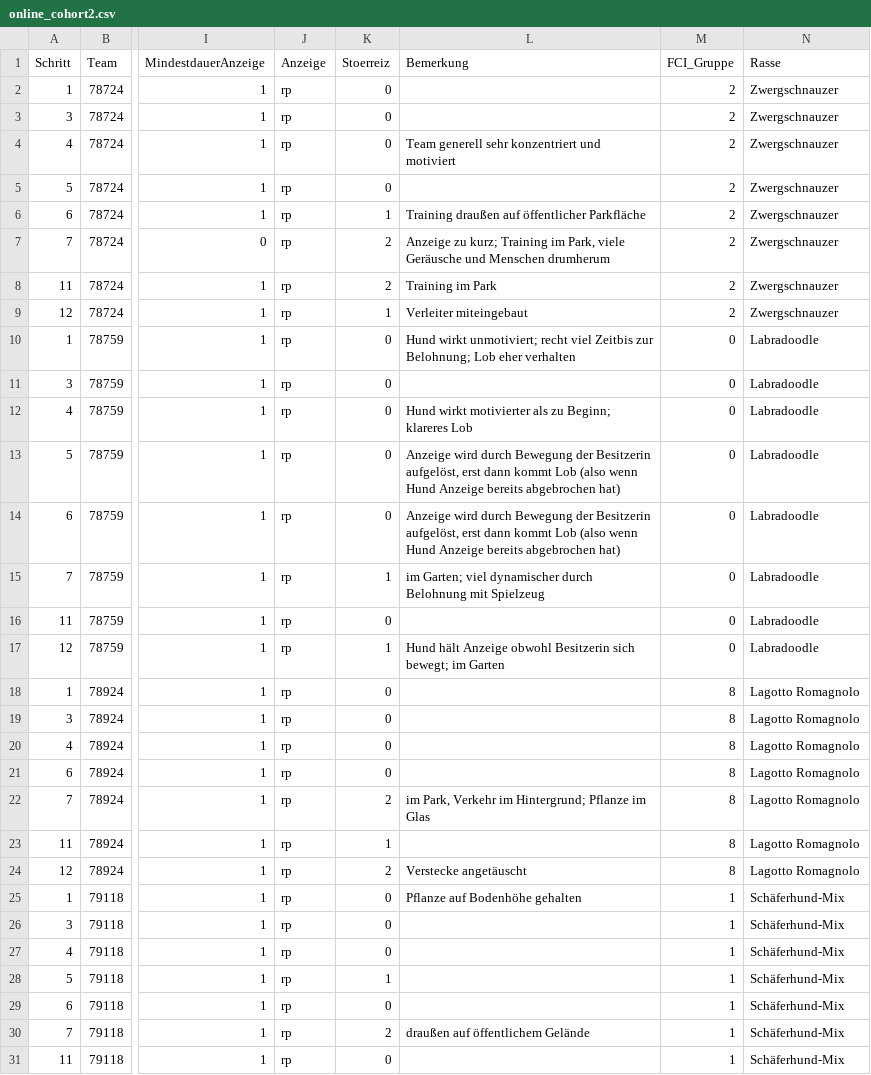
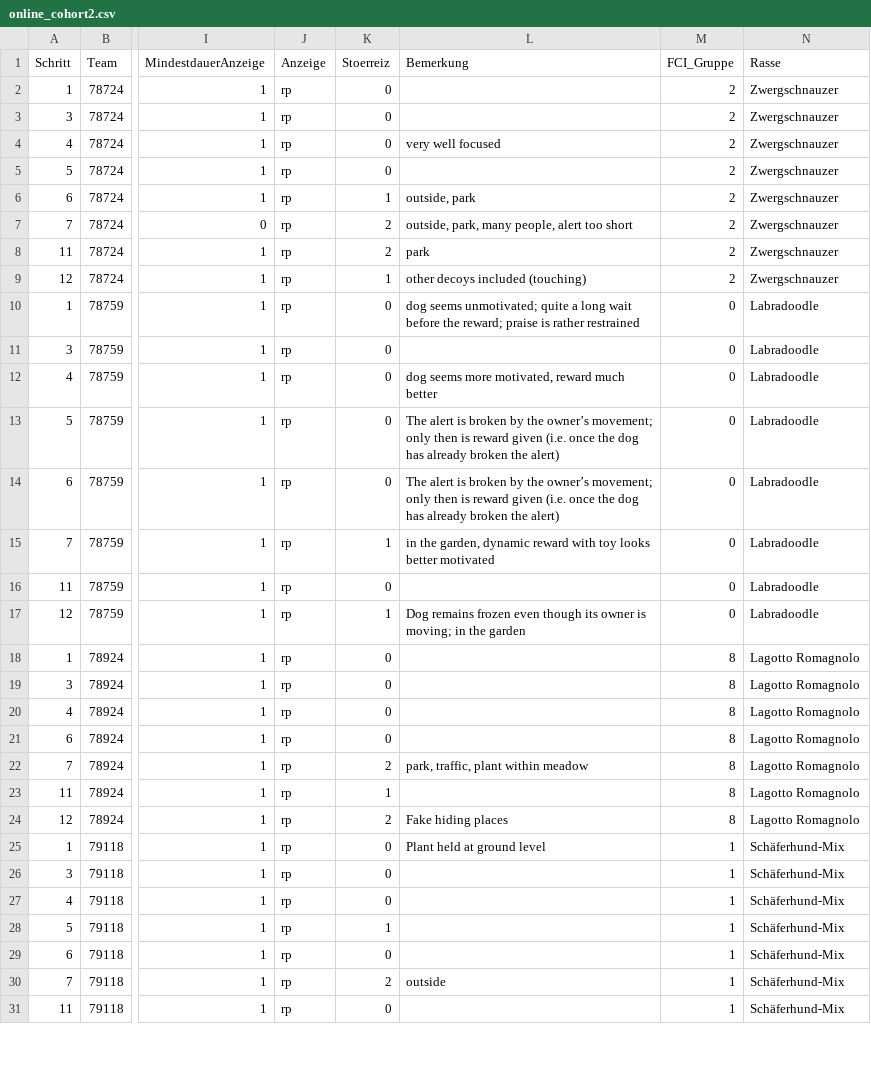
Before and after one commit to Geckogretel/IGAMon-Dog, a CSV file: R/Q1_Q2/online_cohort2.csv, drawn as a sheet; only a part is shown, gaps mark what is left out; the diff covers the shown part only; the diff names each change by its address in the sheet, - before the commit and + after, or states it on an @@ line.

```diff
--- a/R/Q1_Q2/online_cohort2.csv
+++ b/R/Q1_Q2/online_cohort2.csv
-L4 (Bemerkung): Team generell sehr konzentriert und motiviert
+L4 (Bemerkung): very well focused
-L6 (Bemerkung): Training draußen auf öffentlicher Parkfläche
+L6 (Bemerkung): outside, park
-L7 (Bemerkung): Anzeige zu kurz; Training im Park, viele Geräusche und Menschen drumherum
+L7 (Bemerkung): outside, park, many people, alert too short
-L8 (Bemerkung): Training im Park
+L8 (Bemerkung): park
-L9 (Bemerkung): Verleiter miteingebaut
+L9 (Bemerkung): other decoys included (touching)
-L10 (Bemerkung): Hund wirkt unmotiviert; recht viel Zeitbis zur Belohnung; Lob eher verhalten
+L10 (Bemerkung): dog seems unmotivated; quite a long wait before the reward; praise is rather restrained
-L12 (Bemerkung): Hund wirkt motivierter als zu Beginn; klareres Lob
+L12 (Bemerkung): dog seems more motivated, reward much better
-L13:L14 (Bemerkung): Anzeige wird durch Bewegung der Besitzerin aufgelöst, erst dann kommt Lob (also wenn Hund Anzeige bereits abgebrochen hat)
+L13:L14 (Bemerkung): The alert is broken by the owner’s movement; only then is reward given (i.e. once the dog has already broken the alert)
-L15 (Bemerkung): im Garten; viel dynamischer durch Belohnung mit Spielzeug
+L15 (Bemerkung): in the garden, dynamic reward with toy looks better motivated
-L17 (Bemerkung): Hund hält Anzeige obwohl Besitzerin sich bewegt; im Garten
+L17 (Bemerkung): Dog remains frozen even though its owner is moving; in the garden
-L22 (Bemerkung): im Park, Verkehr im Hintergrund; Pflanze im Glas
+L22 (Bemerkung): park, traffic, plant within meadow
-L24 (Bemerkung): Verstecke angetäuscht
+L24 (Bemerkung): Fake hiding places
-L25 (Bemerkung): Pflanze auf Bodenhöhe gehalten
+L25 (Bemerkung): Plant held at ground level
-L30 (Bemerkung): draußen auf öffentlichem Gelände
+L30 (Bemerkung): outside
```
Also changed, not shown: 38 edited cells elsewhere in this file, R/Q1_Q2/online_cohort1.csv, 2 other files.
